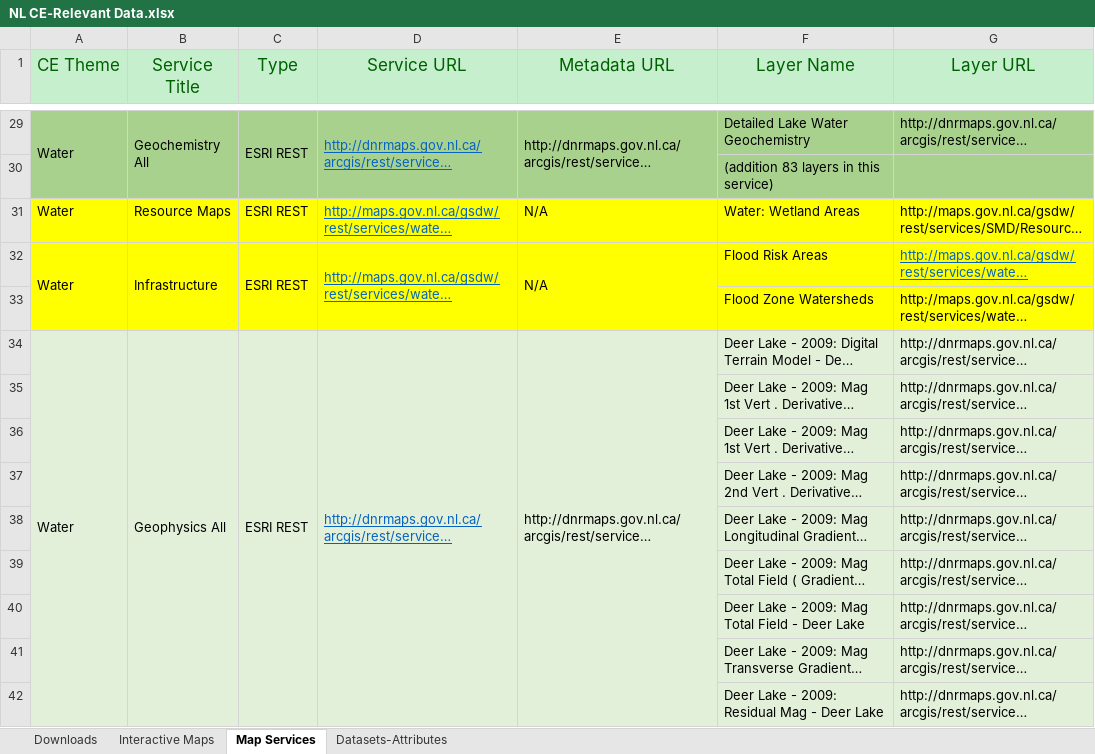
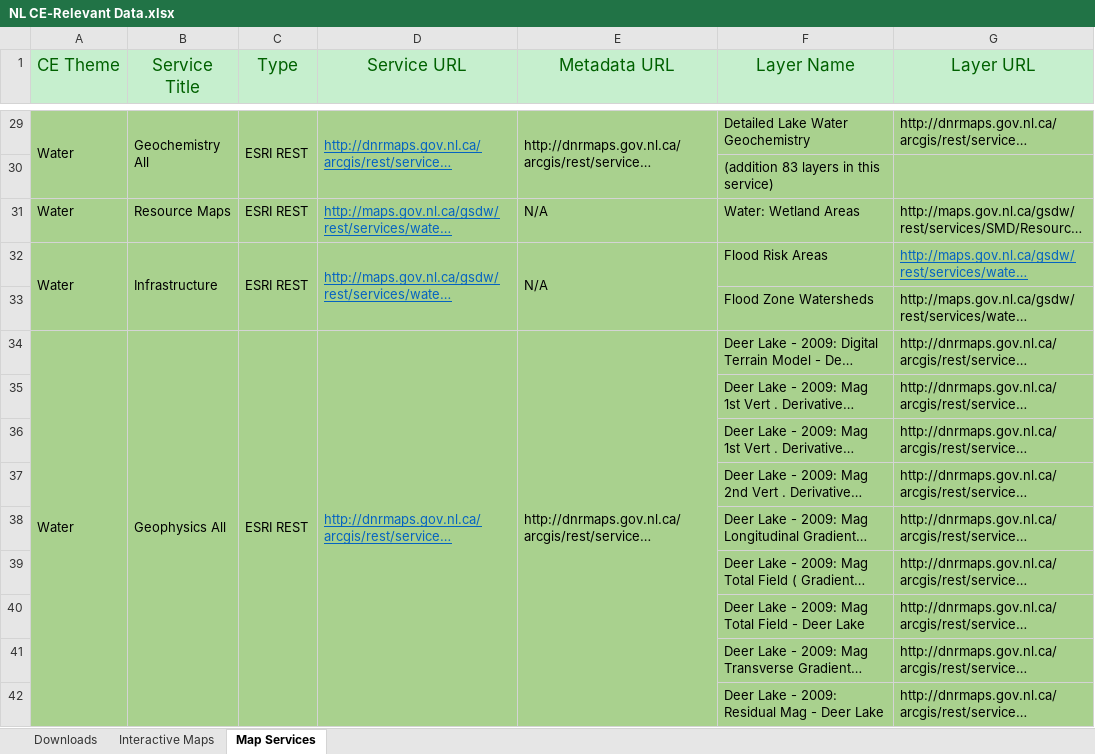
Before and after one commit to federal-geospatial-platform/fgp-metadata-proxy, an Excel workbook: docs/NL CE-Relevant Data.xlsx, sheet Map Services, drawn as a sheet; only a part is shown, gaps mark what is left out; long unchanged cells end in …; values as stored, in another font and other column widths than the file's, no borders; the diff names each change by its address in the sheet, - before the commit and + after, or states it on an @@ line.

```diff
--- a/docs/NL CE-Relevant Data.xlsx (sheet Map Services)
+++ b/docs/NL CE-Relevant Data.xlsx (sheet Map Services)
-sheet tab: Datasets-Attributes
-A31:G33 fill: #FFFF00
+A31:G33 fill: #A9D18E
-A34:G42 fill: #E2F0D9
+A34:G42 fill: #A9D18E
```
Also changed, not shown: docs/NL-Datasets-Attributes.xlsx.
